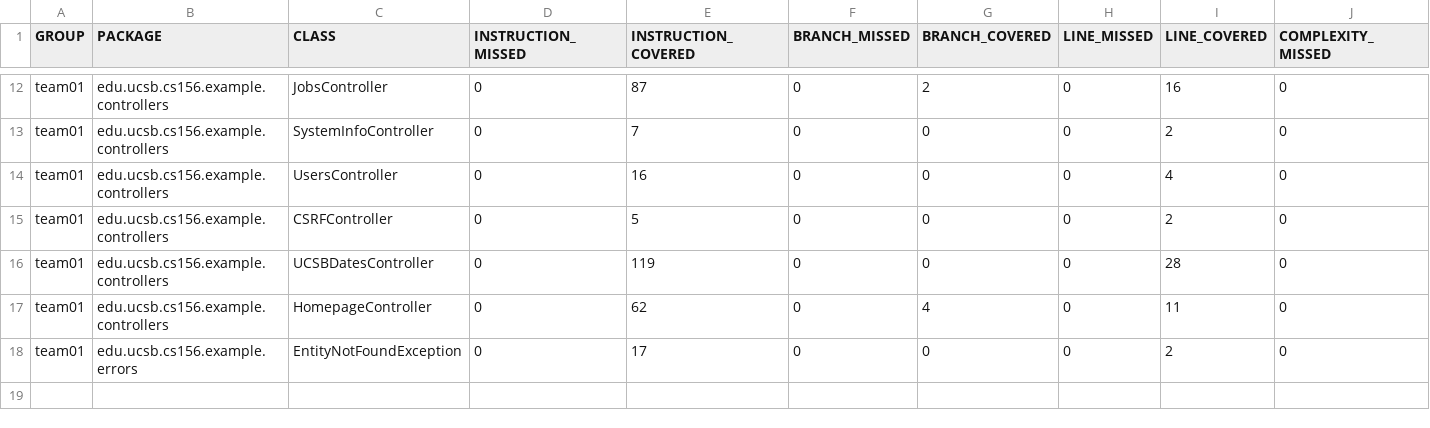
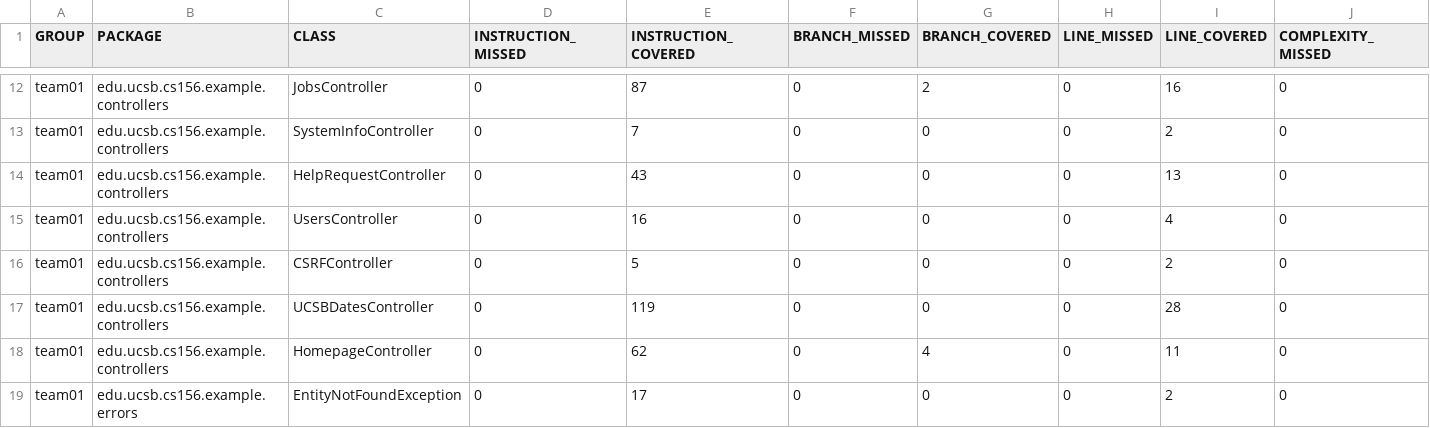
Before and after one commit to ucsb-cs156-f25/team01-f25-03, a CSV file: prs/46/jacoco/jacoco.csv, drawn as a sheet; only a part is shown, gaps mark what is left out; rows hold the shown columns only; the diff names each change by its address in the sheet, - before the commit and + after, or states it on an @@ line.

Commit message:
Deploying to gh-pages from @ ucsb-cs156-f25/team01-f25-03@0a3bca4af611fd4d3bcca88c7eda67681fa0bd3f 🚀

```diff
--- a/prs/46/jacoco/jacoco.csv
+++ b/prs/46/jacoco/jacoco.csv
+row 14: team01 | edu.ucsb.cs156.example.controllers | HelpRequestController | 0 | 43 | 0 | 0 | 0 | 13 | 0
```
Also changed, not shown: 7 other files.
